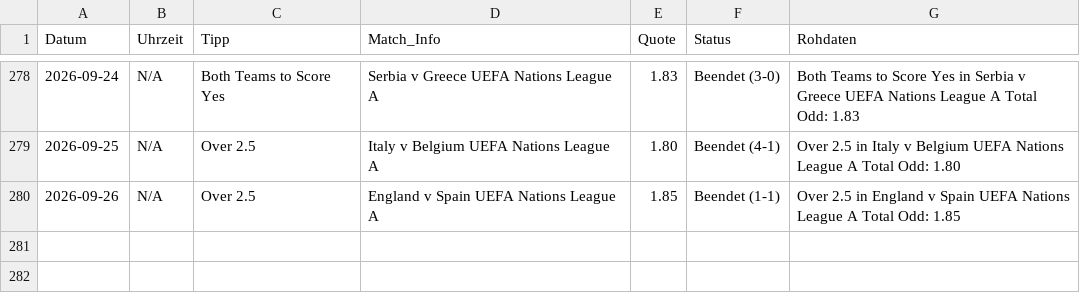
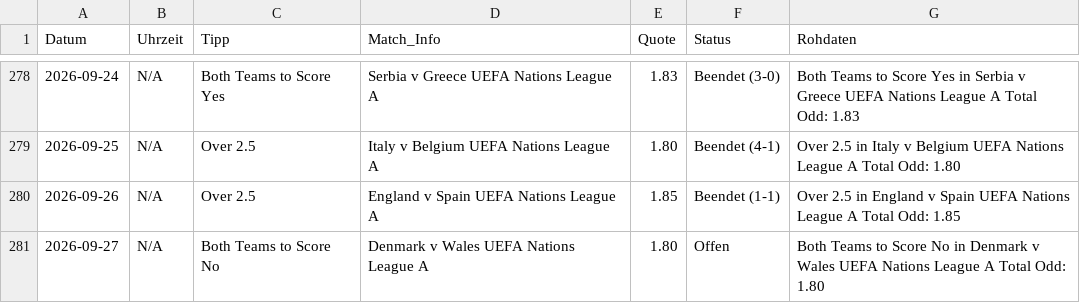
Before and after one commit to tim919646-lab/Scrap, a CSV file: meine_datenbank.csv, drawn as a sheet; only a part is shown, gaps mark what is left out.

Commit message:
Update: Sun Sep 27 13:30:17 UTC 2026

```diff
--- a/meine_datenbank.csv
+++ b/meine_datenbank.csv
@@ -280 +280,2 @@ Datum,Uhrzeit,Tipp,Match_Info,Quote,Status,Rohdaten
 2026-09-26,N/A,Over 2.5,England v Spain UEFA Nations League A,1.85,Beendet (1-1),Over 2.5 in England v Spain UEFA Nations League A Total Odd: 1.85
+2026-09-27,N/A,Both Teams to Score No,Denmark v Wales UEFA Nations League A,1.80,Offen,Both Teams to Score No in Denmark v Wales UEFA Nations League A Total Odd: 1.80
```
